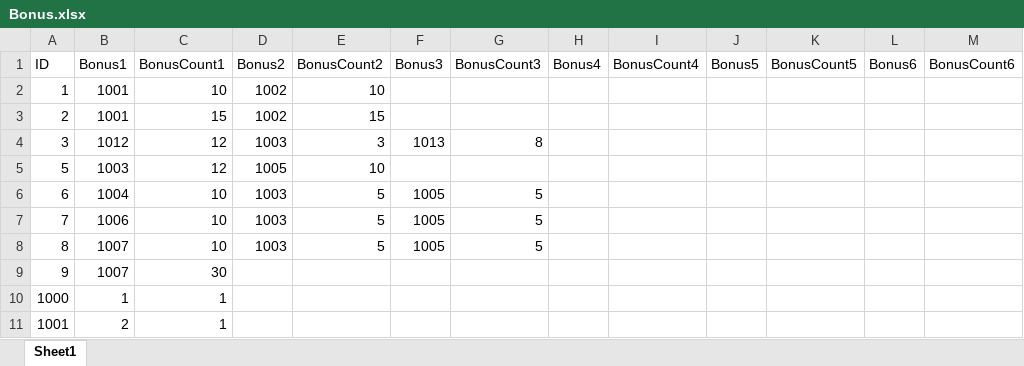
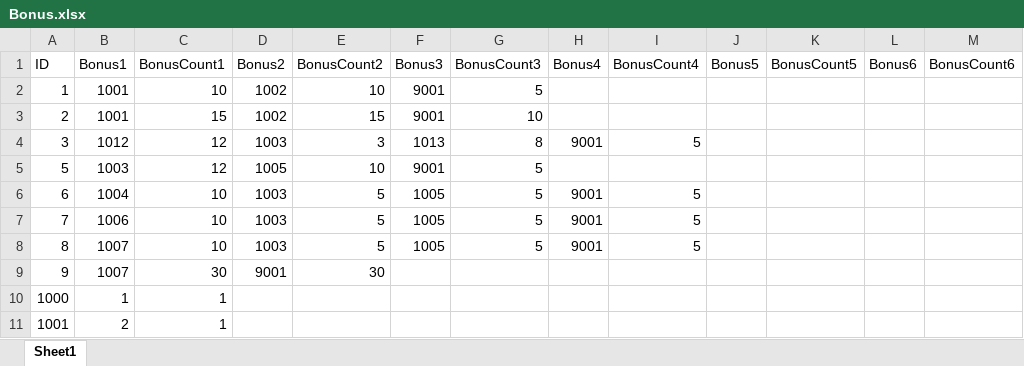
Before and after one commit to jobcrowngame/CraftStory, an Excel workbook: Config/Excel/Bonus.xlsx, sheet Sheet1, drawn as a sheet; only a part is shown; values as stored, in another font and other column widths than the file's, no borders; table styles not drawn; the diff covers the shown part only; the diff names each change by its address in the sheet, - before the commit and + after, or states it on an @@ line.

```diff
--- a/Config/Excel/Bonus.xlsx (sheet Sheet1)
+++ b/Config/Excel/Bonus.xlsx (sheet Sheet1)
-F2:F3 (Bonus3): (empty)
+F2:F3 (Bonus3): 9001
-G2 (BonusCount3): (empty)
+G2 (BonusCount3): 5
-G3 (BonusCount3): (empty)
+G3 (BonusCount3): 10
-H4 (Bonus4): (empty)
+H4 (Bonus4): 9001
-I4 (BonusCount4): (empty)
+I4 (BonusCount4): 5
-F5 (Bonus3): (empty)
+F5 (Bonus3): 9001
-G5 (BonusCount3): (empty)
+G5 (BonusCount3): 5
-H6:H8 (Bonus4): (empty)
+H6:H8 (Bonus4): 9001
-I6:I8 (BonusCount4): (empty)
+I6:I8 (BonusCount4): 5
-D9 (Bonus2): (empty)
+D9 (Bonus2): 9001
-E9 (BonusCount2): (empty)
+E9 (BonusCount2): 30
```
Also changed, not shown: 14 added rows and 2 edited cells elsewhere in this sheet, Config/Excel/ErrorMsg.xlsx, Config/Excel/Shop.xlsx, 3 other files.
